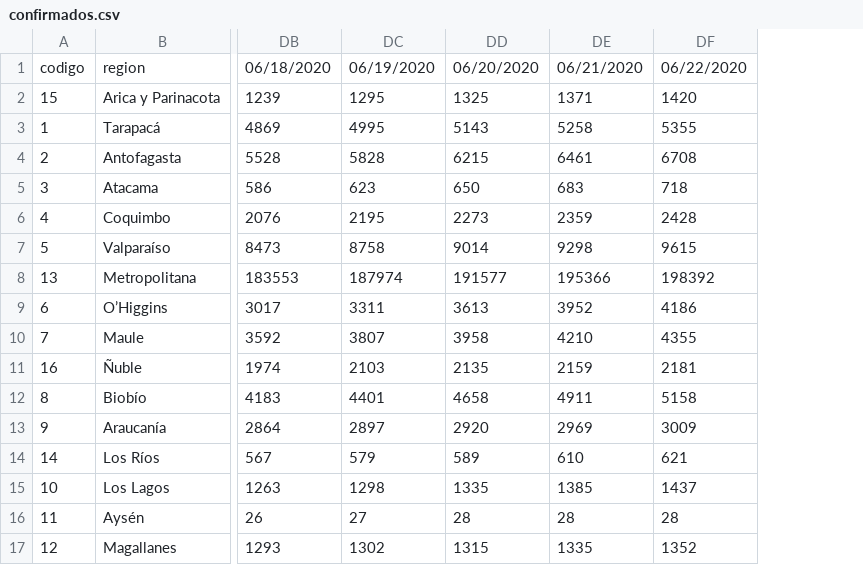
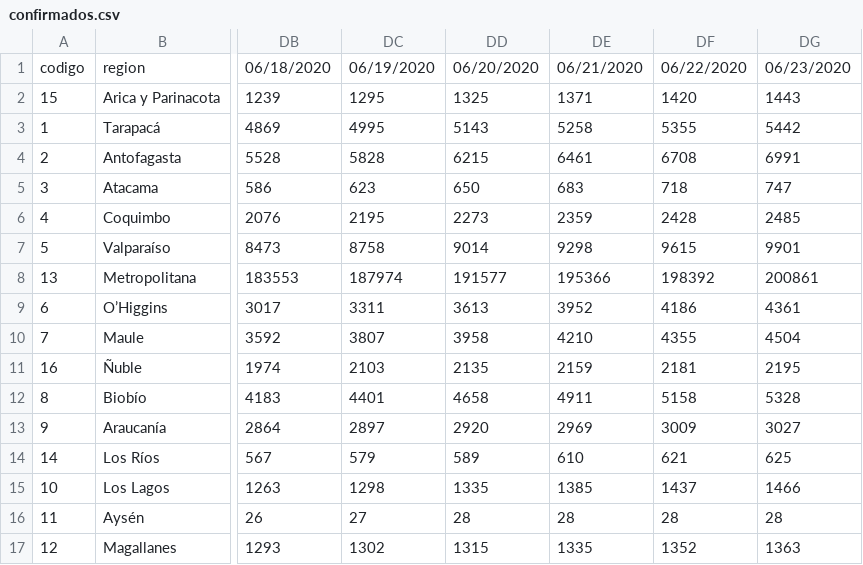
Before and after one commit to jorgeperezrojas/covid19-data, a CSV file: csv/confirmados.csv, drawn as a sheet; only a part is shown, gaps mark what is left out; the diff names each change by its address in the sheet, - before the commit and + after, or states it on an @@ line.

```diff
--- a/csv/confirmados.csv
+++ b/csv/confirmados.csv
+column DG, rows 1-17: 06/23/2020 | 1443 | 5442 | 6991 | 747 | 2485 | 9901 | 200861 | 4361 | 4504 | 2195 | 5328 | 3027 | 625 | 1466 | 28 | 1363
```
Also changed, not shown: csv/muertes.csv, csv/resumen_nacional.csv, 1 other file.
